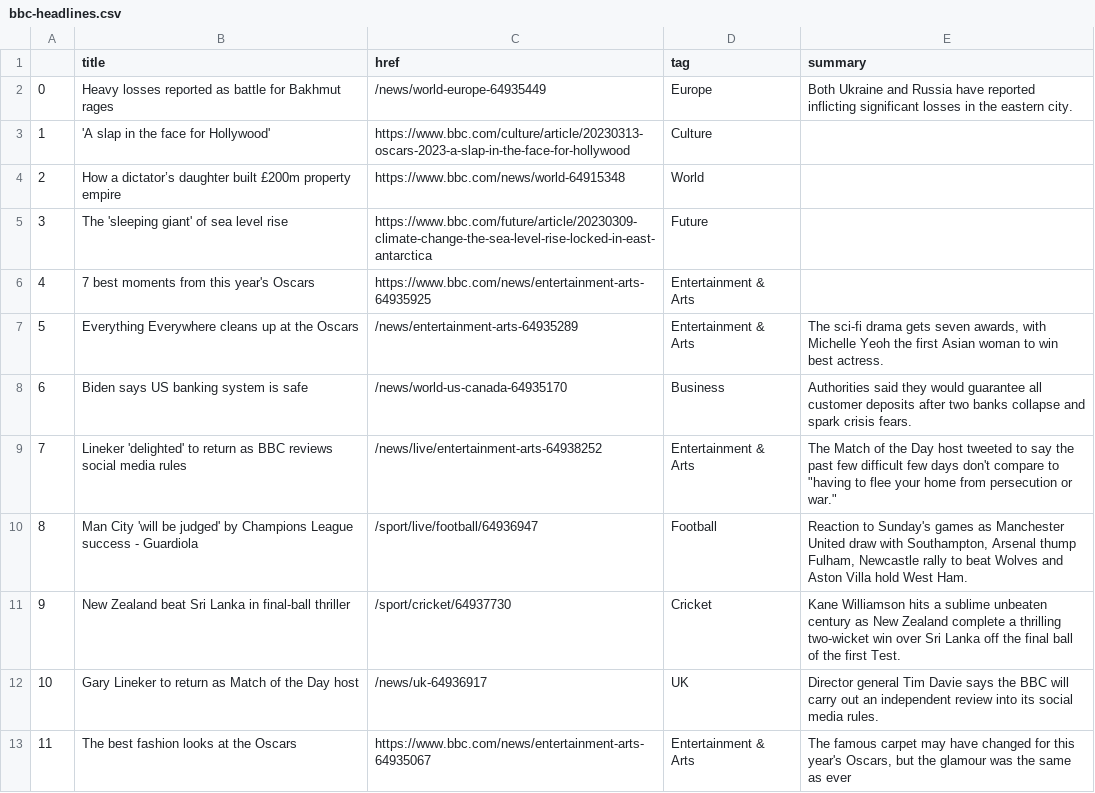
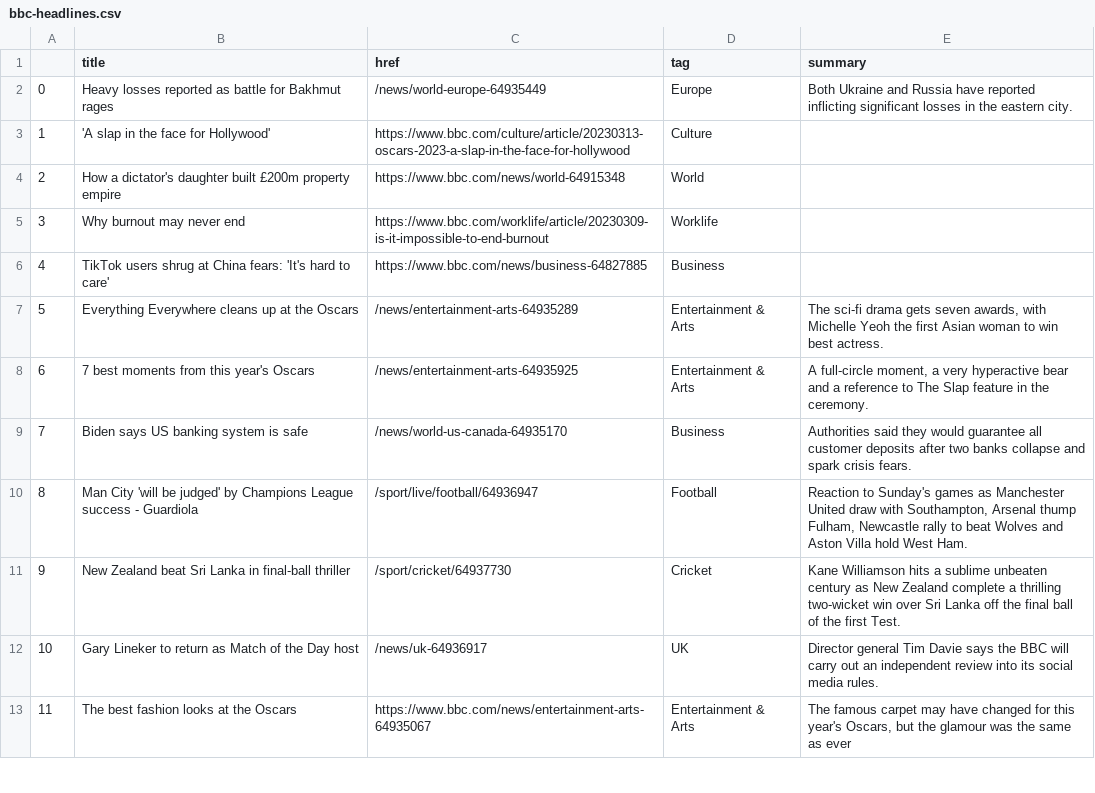
Before and after one commit to jjomalley/Auto-Scraper, a CSV file: bbc-headlines.csv, drawn as a sheet; only a part is shown; the diff covers the shown part only.

```diff
--- a/bbc-headlines.csv
+++ b/bbc-headlines.csv
@@ -3,8 +3,8 @@
 1,'A slap in the face for Hollywood',https://www.bbc.com/culture/article/20230313-oscars-2023-a-slap-in-the-face-for-hollywood,Culture,
-2,How a dictator’s daughter built £200m property empire,https://www.bbc.com/news/world-64915348,World,
-3,The 'sleeping giant' of sea level rise,https://www.bbc.com/future/article/20230309-climate-change-the-sea-level-rise-locked-in-east-antarctica,Future,
-4,7 best moments from this year's Oscars,https://www.bbc.com/news/entertainment-arts-64935925,Entertainment & Arts,
+2,How a dictator's daughter built £200m property empire,https://www.bbc.com/news/world-64915348,World,
+3,Why burnout may never end,https://www.bbc.com/worklife/article/20230309-is-it-impossible-to-end-burnout,Worklife,
+4,TikTok users shrug at China fears: 'It's hard to care',https://www.bbc.com/news/business-64827885,Business,
 5,Everything Everywhere cleans up at the Oscars,/news/entertainment-arts-64935289,Entertainment & Arts,"The sci-fi drama gets seven awards, with Michelle Yeoh the first Asian woman to win best actress."
-6,Biden says US banking system is safe,/news/world-us-canada-64935170,Business,Authorities said they would guarantee all customer deposits after two banks collapse and spark crisis fears.
-7,Lineker 'delighted' to return as BBC reviews social media rules,/news/live/entertainment-arts-64938252,Entertainment & Arts,"The Match of the Day host tweeted to say the past few difficult few days don't compare to ""having to flee your home from persecution or war."""
+6,7 best moments from this year's Oscars,/news/entertainment-arts-64935925,Entertainment & Arts,"A full-circle moment, a very hyperactive bear and a reference to The Slap feature in the ceremony."
+7,Biden says US banking system is safe,/news/world-us-canada-64935170,Business,Authorities said they would guarantee all customer deposits after two banks collapse and spark crisis fears.
 8,Man City 'will be judged' by Champions League success - Guardiola,/sport/live/football/64936947,Football,"Reaction to Sunday's games as Manchester United draw with Southampton, Arsenal thump Fulham, Newcastle rally to beat Wolves and Aston Villa hold West Ham."
```
Also changed, not shown: 26 edited cells elsewhere in this file.
